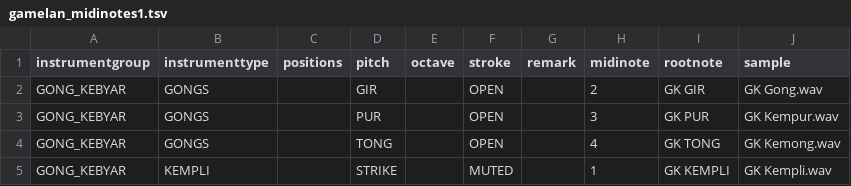
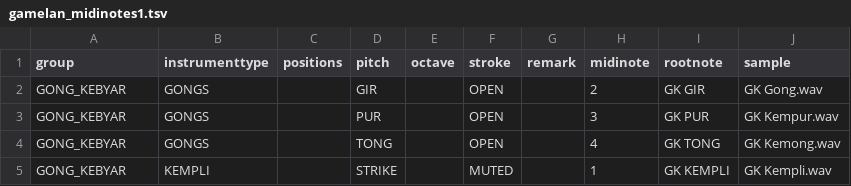
Before and after one commit to marcpaelinck/gamelan-notation, a TSV file: config/midi/gamelan_midinotes1.tsv, drawn as a sheet; only a part is shown.

```diff
--- a/config/midi/gamelan_midinotes1.tsv
+++ b/config/midi/gamelan_midinotes1.tsv
@@ -1,2 +1,2 @@
-instrumentgroup	instrumenttype	positions	pitch	octave	stroke	remark	midinote	rootnote	sample
+group	instrumenttype	positions	pitch	octave	stroke	remark	midinote	rootnote	sample
 GONG_KEBYAR	GONGS		GIR		OPEN		2	GK GIR	GK Gong.wav
```
Also changed, not shown: config/midi/gamelan_presets1.tsv, 25 other files.
